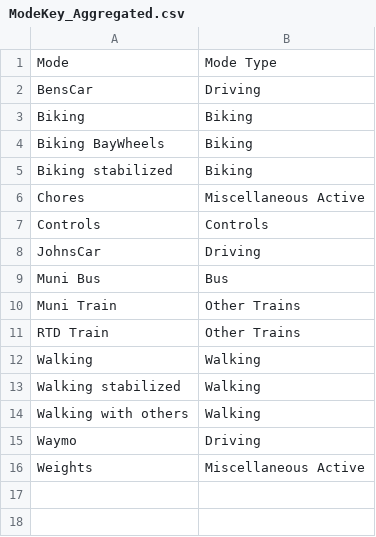
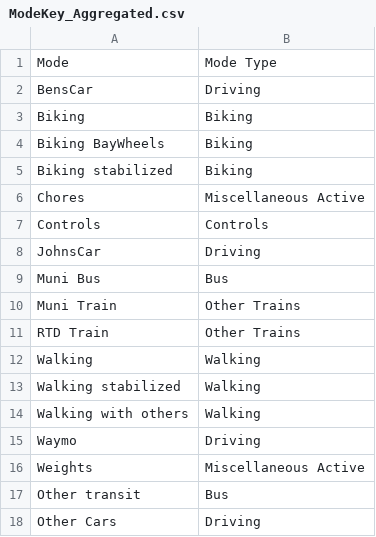
Before and after one commit to zmsubin/accelerometers_pub, a CSV file: ModeKey_Aggregated.csv, drawn as a sheet.

Commit message:
Add travel modes to dictionaries

```diff
--- a/ModeKey_Aggregated.csv
+++ b/ModeKey_Aggregated.csv
@@ -16 +16,3 @@ Waymo,Driving
 Weights,Miscellaneous Active
+Other transit,Bus
+Other Cars,Driving
```
Also changed, not shown: ModeKey.csv.
